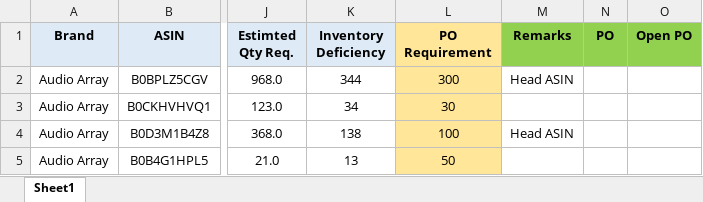
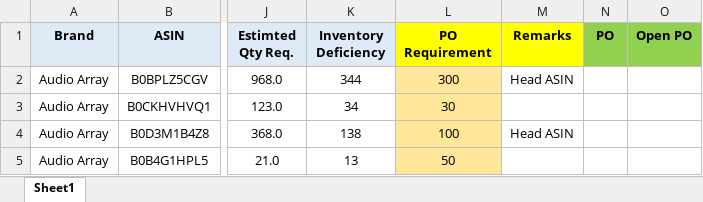
Before and after one commit to nitesh-lang/am-replenishment, an Excel workbook: data/input/CB Replenishment_Master.xlsx, sheet Sheet1, drawn as a sheet; only a part is shown, gaps mark what is left out; values as stored, in another font and other column widths than the file's, no borders; the diff names each change by its address in the sheet, - before the commit and + after, or states it on an @@ line.

Commit message:
add po requirement and remarks column in CB UI

```diff
--- a/data/input/CB Replenishment_Master.xlsx (sheet Sheet1)
+++ b/data/input/CB Replenishment_Master.xlsx (sheet Sheet1)
-L1 fill: #FFE699
+L1 fill: #FFFF00
-M1 fill: #92D050
+M1 fill: #FFFF00
```
Also changed, not shown: 1 other file.
